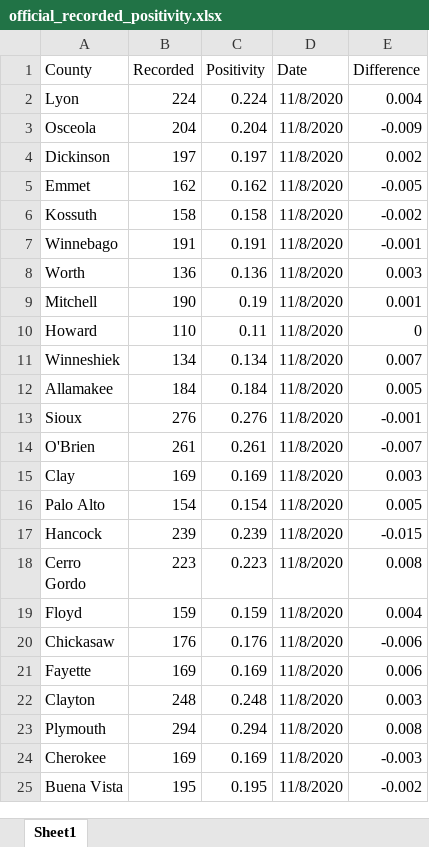
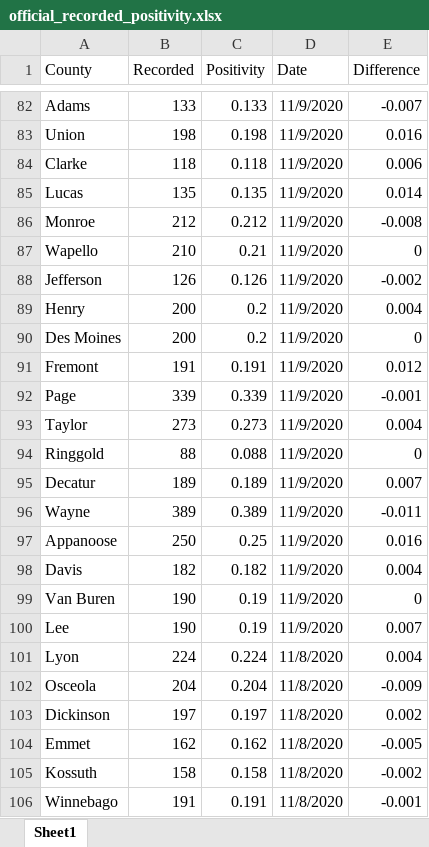
Before and after one commit to mavoss16/covid19, an Excel workbook: official_recorded_positivity.xlsx, sheet Sheet1, drawn as a sheet; only a part is shown, gaps mark what is left out; the shorter side is filled out with more unchanged rows; values as stored, in another font and other column widths than the file's, no borders; the diff covers the shown part only; the diff names each change by its address in the sheet, - before the commit and + after, or states it on an @@ line.

```diff
--- a/official_recorded_positivity.xlsx (sheet Sheet1)
+++ b/official_recorded_positivity.xlsx (sheet Sheet1)
+row 82: Adams | 133 | 0.133 | 11/9/2020 | -0.007
+row 83: Union | 198 | 0.198 | 11/9/2020 | 0.016
+row 84: Clarke | 118 | 0.118 | 11/9/2020 | 0.006
+row 85: Lucas | 135 | 0.135 | 11/9/2020 | 0.014
+row 86: Monroe | 212 | 0.212 | 11/9/2020 | -0.008
+row 87: Wapello | 210 | 0.21 | 11/9/2020 | 0
+row 88: Jefferson | 126 | 0.126 | 11/9/2020 | -0.002
+row 89: Henry | 200 | 0.2 | 11/9/2020 | 0.004
+row 90: Des Moines | 200 | 0.2 | 11/9/2020 | 0
+row 91: Fremont | 191 | 0.191 | 11/9/2020 | 0.012
+row 92: Page | 339 | 0.339 | 11/9/2020 | -0.001
+row 93: Taylor | 273 | 0.273 | 11/9/2020 | 0.004
+row 94: Ringgold | 88 | 0.088 | 11/9/2020 | 0
+row 95: Decatur | 189 | 0.189 | 11/9/2020 | 0.007
+row 96: Wayne | 389 | 0.389 | 11/9/2020 | -0.011
+row 97: Appanoose | 250 | 0.25 | 11/9/2020 | 0.016
+row 98: Davis | 182 | 0.182 | 11/9/2020 | 0.004
+row 99: Van Buren | 190 | 0.19 | 11/9/2020 | 0
+row 100: Lee | 190 | 0.19 | 11/9/2020 | 0.007
```
Also changed, not shown: 80 added rows elsewhere in this sheet, 3 other files.
